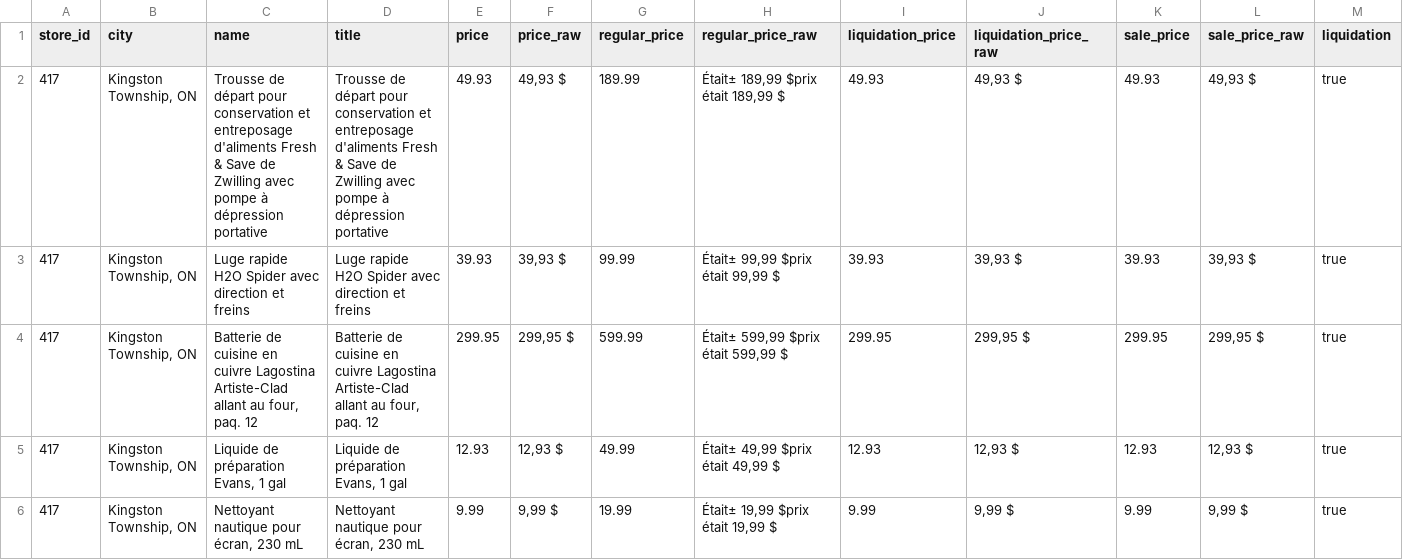
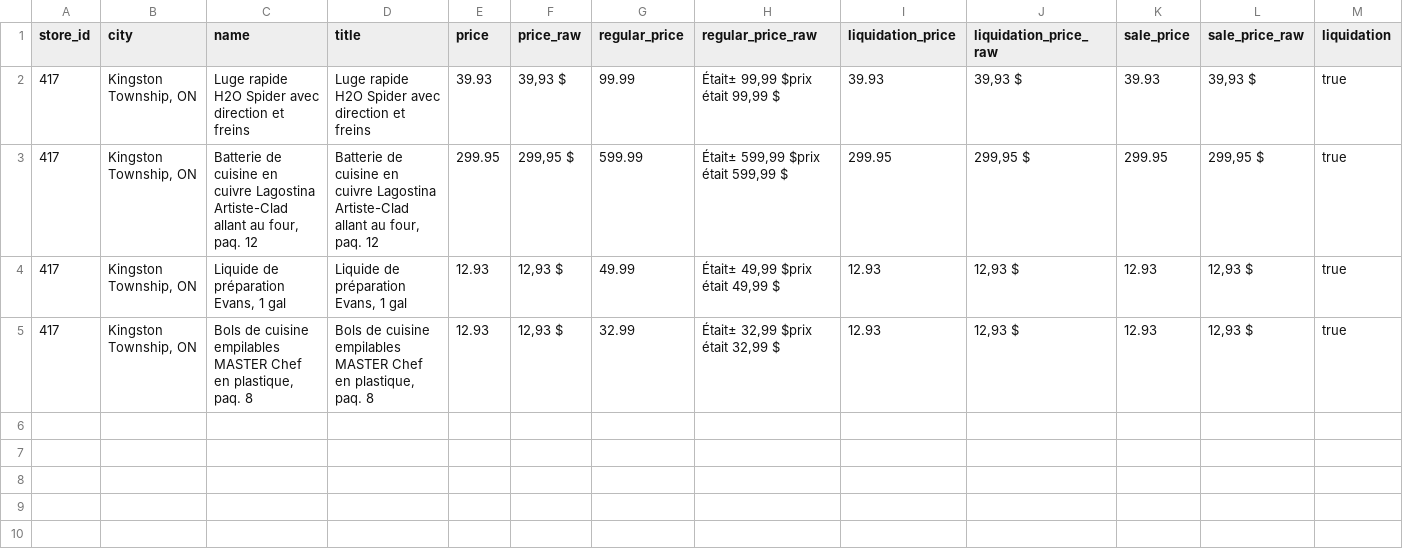
Before and after one commit to Olivier-cousineau/Econo-econo111, a CSV file: outputs/canadiantire/417-kingston-township-on/data.csv, drawn as a sheet; only a part is shown; removed rows and columns are numbered as before the commit, all else as after; rows hold the shown columns only; the diff names each change by its address in the sheet, - before the commit and + after, or states it on an @@ line.

```diff
--- a/outputs/canadiantire/417-kingston-township-on/data.csv
+++ b/outputs/canadiantire/417-kingston-township-on/data.csv
-row 2: 417 | Kingston Township, ON | Trousse de départ pour conservation et entreposage d'aliments Fresh & Save de Zwilling avec pompe à dépression portative | Trousse de départ pour conservation et entreposage d'aliments Fresh & Save de Zwilling avec pompe à dépression portative | 49.93 | 49,93 $ | 189.99 | Était± 189,99 $prix était 189,99 $ | 49.93 | 49,93 $ | 49.93 | 49,93 $ | true
-row 6: 417 | Kingston Township, ON | Nettoyant nautique pour écran, 230 mL | Nettoyant nautique pour écran, 230 mL | 9.99 | 9,99 $ | 19.99 | Était± 19,99 $prix était 19,99 $ | 9.99 | 9,99 $ | 9.99 | 9,99 $ | true
+row 5: 417 | Kingston Township, ON | Bols de cuisine empilables MASTER Chef en plastique, paq. 8 | Bols de cuisine empilables MASTER Chef en plastique, paq. 8 | 12.93 | 12,93 $ | 32.99 | Était± 32,99 $prix était 32,99 $ | 12.93 | 12,93 $ | 12.93 | 12,93 $ | true
```
Also changed, not shown: outputs/canadiantire/180-montmagny-qc/data.csv, outputs/canadiantire/184-beauport-qc/data.csv, 6 other files.
